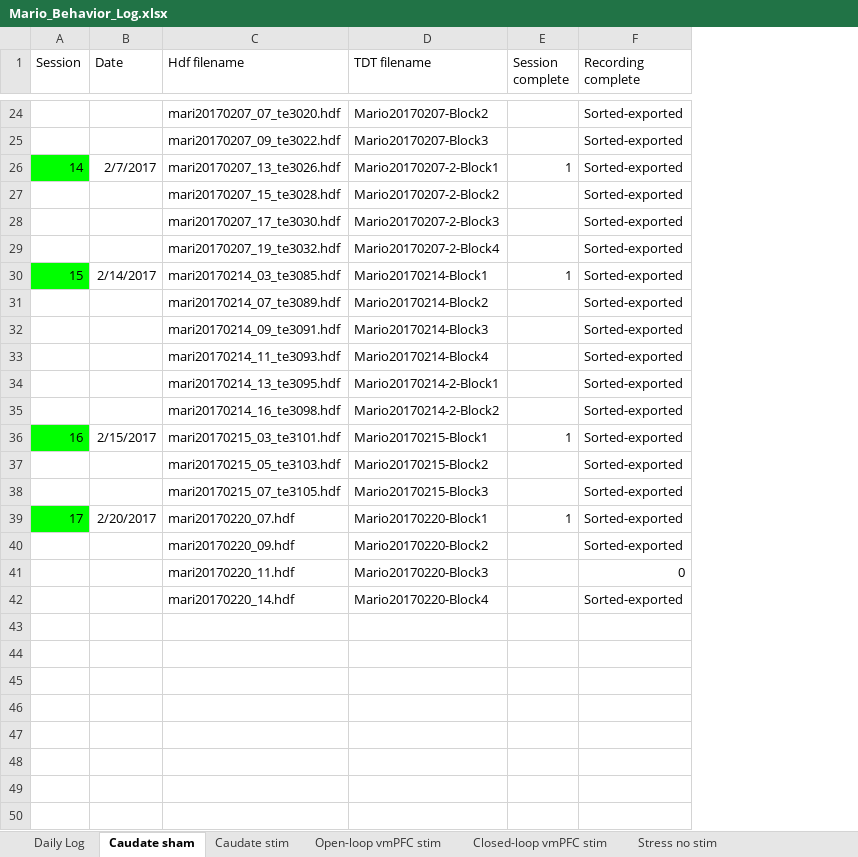
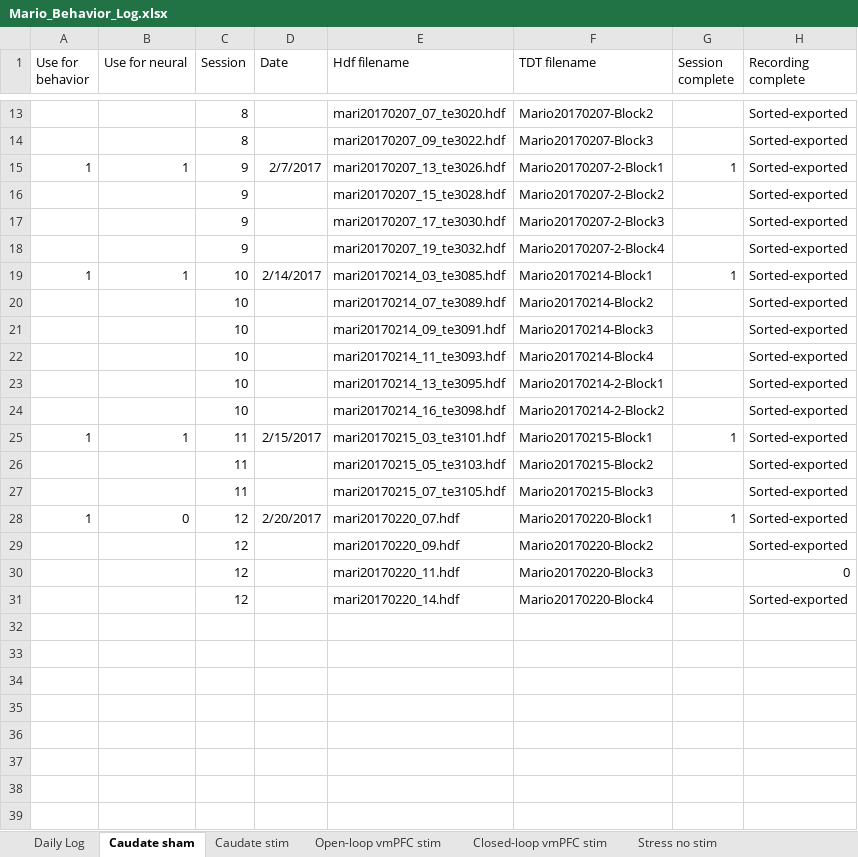
Before and after one commit to srsummerson/analysis, an Excel workbook: Mario_Behavior_Log.xlsx, sheet Caudate sham, drawn as a sheet; only a part is shown, gaps mark what is left out; values as stored, in another font and other column widths than the file's, no borders; removed rows and columns are numbered as before the commit, all else as after; rows hold the shown columns only; the diff covers the shown part only; the diff names each change by its address in the sheet, - before the commit and + after, or states it on an @@ line.

```diff
--- a/Mario_Behavior_Log.xlsx (sheet Caudate sham)
+++ b/Mario_Behavior_Log.xlsx (sheet Caudate sham)
+column A (Use for behavior), rows 15-28: 1 |  |  |  | 1 |  |  |  |  |  | 1 |  |  | 1
+column B (Use for neural), rows 15-28: 1 |  |  |  | 1 |  |  |  |  |  | 1 |  |  | 0
-C13:C14 (Session): (empty)
+C13:C14 (Session): 8
-C15 (Session): 14
+C15 (Session): 9
-C15 fill: #00FF00
+C15 fill: none
-C16:C18 (Session): (empty)
+C16:C18 (Session): 9
-C19 (Session): 15
+C19 (Session): 10
-C19 fill: #00FF00
+C19 fill: none
-C20:C24 (Session): (empty)
+C20:C24 (Session): 10
-C25 (Session): 16
+C25 (Session): 11
-C25 fill: #00FF00
+C25 fill: none
-C26:C27 (Session): (empty)
+C26:C27 (Session): 11
-C28 (Session): 17
+C28 (Session): 12
-C28 fill: #00FF00
+C28 fill: none
-C29:C31 (Session): (empty)
+C29:C31 (Session): 12
-row 43: (empty)
-row 44: (empty)
-row 45: (empty)
-row 46: (empty)
-row 47: (empty)
-row 48: (empty)
-row 49: (empty)
-row 50: (empty)
```
Also changed, not shown: 21 removed rows, 12 edited cells and cell formats elsewhere in this sheet, sheet Caudate stim, 2 other files.
